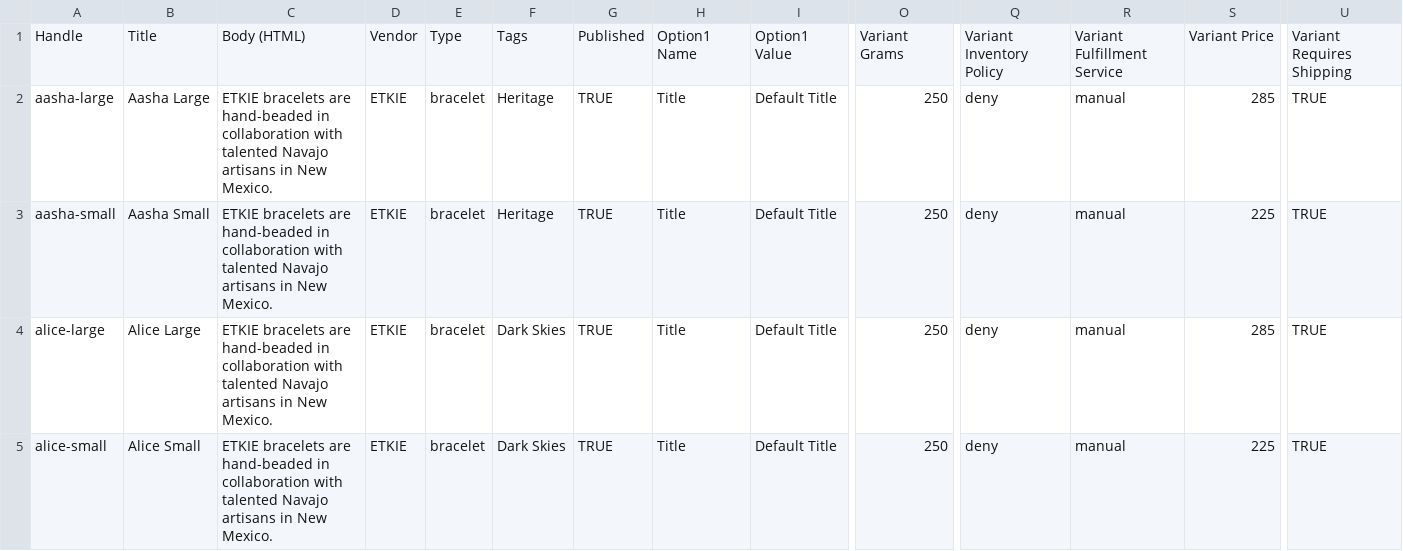
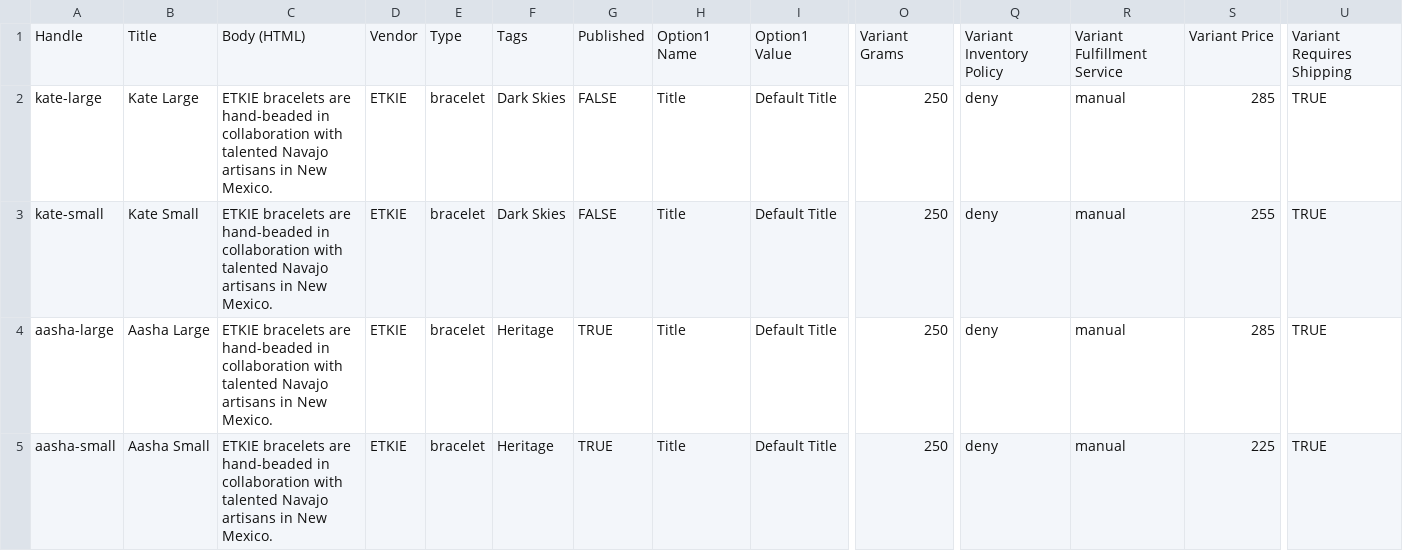
Before and after one commit to sydneyalfonso/etkie-software-tools, a CSV file: linesheets/linesheet.csv, drawn as a sheet; only a part is shown, gaps mark what is left out; the shorter side is filled out with more unchanged rows; rows hold the shown columns only; the diff names each change by its address in the sheet, - before the commit and + after, or states it on an @@ line.

```diff
--- a/linesheets/linesheet.csv
+++ b/linesheets/linesheet.csv
+row 2: kate-large | Kate Large | ETKIE bracelets are hand-beaded in collaboration with talented Navajo artisans in New Mexico. | ETKIE | bracelet | Dark Skies | FALSE | Title | Default Title | 250 | deny | manual | 285 | TRUE
+row 3: kate-small | Kate Small | ETKIE bracelets are hand-beaded in collaboration with talented Navajo artisans in New Mexico. | ETKIE | bracelet | Dark Skies | FALSE | Title | Default Title | 250 | deny | manual | 255 | TRUE
```
Also changed, not shown: 4 other files.
